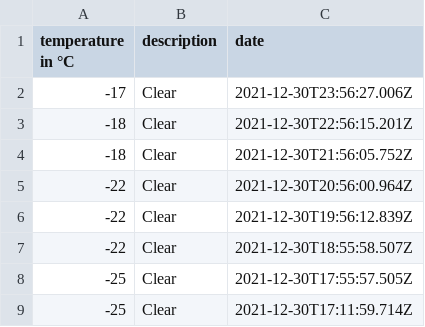
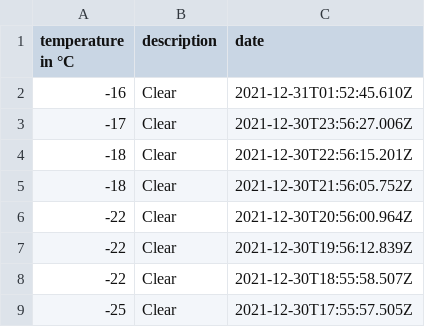
Before and after one commit to 102/omsk-weather, a CSV file: history.csv, drawn as a sheet; only a part is shown; the shorter side is filled out with more unchanged rows; the diff names each change by its address in the sheet, - before the commit and + after, or states it on an @@ line.

Commit message:
Flat: latest data (2021-12-31T01:52:45.797Z) {   "date": "2021-12-31T01:52:45.797Z",   "files": [     {       "name": "history.csv",       "deltaBytes": 36,       "source": "https://goweather.herokuapp.com/weather/omsk"     },     {       "name": "weather.json",       "deltaBytes": -1,       "source": "https://goweather.herokuapp.com/weather/omsk"     }   ] }

```diff
--- a/history.csv
+++ b/history.csv
+row 2: -16 | Clear | 2021-12-31T01:52:45.610Z
```
Also changed, not shown: 1 other file.
